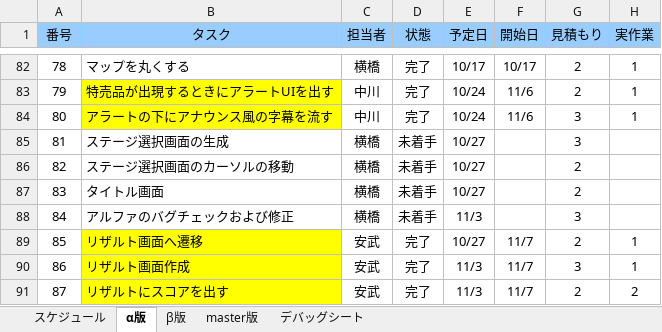
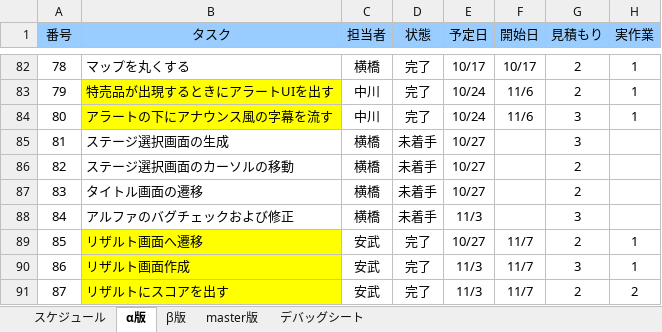
Before and after one commit to H29LatterPeriodTeam07/team07, an Excel workbook: タスク/07班スプリントバックログ.xlsx, sheet α版, drawn as a sheet; only a part is shown, gaps mark what is left out; values as stored, in another font and other column widths than the file's, no borders; charts and pictures and conditional formats not drawn; the diff names each change by its address in the sheet, - before the commit and + after, or states it on an @@ line.

```diff
--- a/タスク/07班スプリントバックログ.xlsx (sheet α版)
+++ b/タスク/07班スプリントバックログ.xlsx (sheet α版)
-B87 (タスク): タイトル画面
+B87 (タスク): タイトル画面の遷移
```
Also changed, not shown: sheet β版, sheet master版, formulas that keep their value, charts or pictures.
